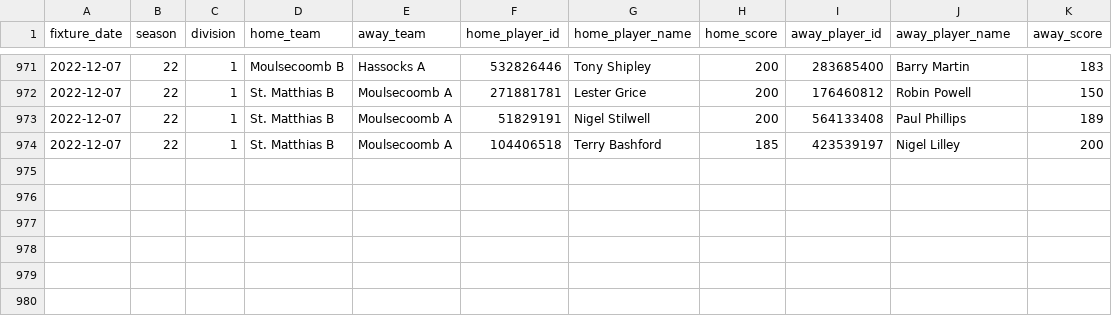
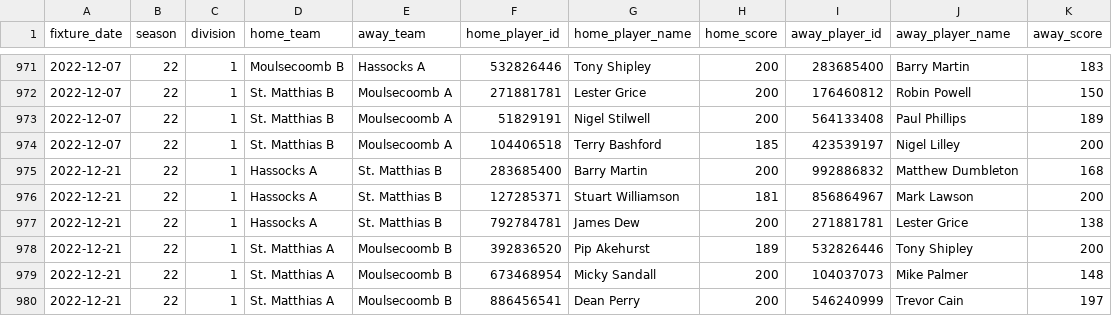
Before and after one commit to sheepworrier/bhdbsl, a CSV file: Billiards-frame-scores.csv, drawn as a sheet; only a part is shown, gaps mark what is left out; the diff names each change by its address in the sheet, - before the commit and + after, or states it on an @@ line.

```diff
--- a/Billiards-frame-scores.csv
+++ b/Billiards-frame-scores.csv
+row 975: 2022-12-21 | 22 | 1 | Hassocks A | St. Matthias B | 283685400 | Barry Martin | 200 | 992886832 | Matthew Dumbleton | 168
+row 976: 2022-12-21 | 22 | 1 | Hassocks A | St. Matthias B | 127285371 | Stuart Williamson | 181 | 856864967 | Mark Lawson | 200
+row 977: 2022-12-21 | 22 | 1 | Hassocks A | St. Matthias B | 792784781 | James Dew | 200 | 271881781 | Lester Grice | 138
+row 978: 2022-12-21 | 22 | 1 | St. Matthias A | Moulsecoomb B | 392836520 | Pip Akehurst | 189 | 532826446 | Tony Shipley | 200
+row 979: 2022-12-21 | 22 | 1 | St. Matthias A | Moulsecoomb B | 673468954 | Micky Sandall | 200 | 104037073 | Mike Palmer | 148
+row 980: 2022-12-21 | 22 | 1 | St. Matthias A | Moulsecoomb B | 886456541 | Dean Perry | 200 | 546240999 | Trevor Cain | 197
```
Also changed, not shown: Billiards-breaks.csv, Billiards-match-scores.csv.
